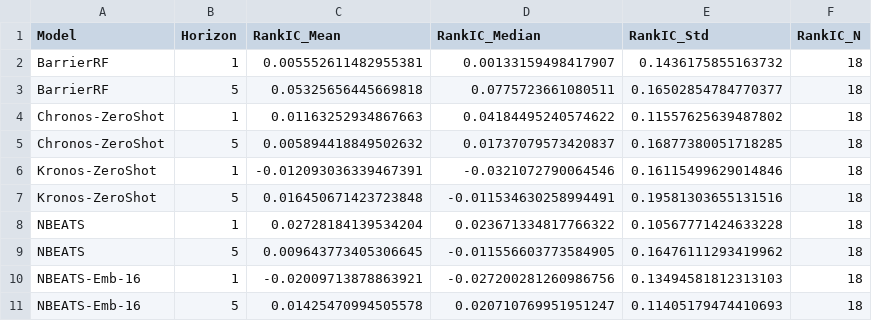
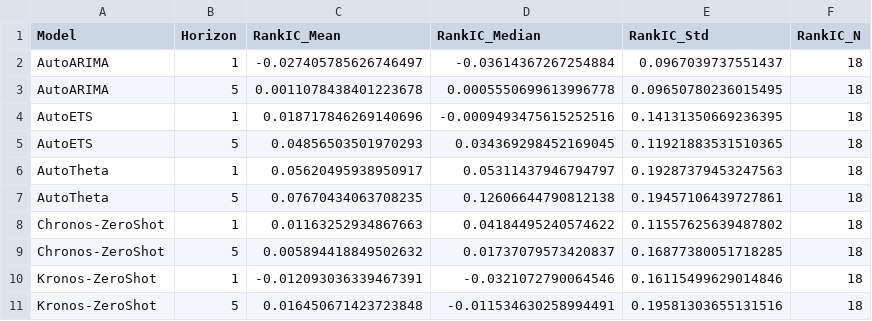
Before and after one commit to ahmedhussain47/xauusd-signal-engine, a CSV file: results/new_models/rank_ic_summary.csv, drawn as a sheet; only a part is shown; the shorter side is filled out with more unchanged rows.

```diff
--- a/results/new_models/rank_ic_summary.csv
+++ b/results/new_models/rank_ic_summary.csv
@@ -1,4 +1,8 @@
 Model,Horizon,RankIC_Mean,RankIC_Median,RankIC_Std,RankIC_N
-BarrierRF,1,0.005552611482955381,0.00133159498417907,0.1436175855163732,18
-BarrierRF,5,0.05325656445669818,0.0775723661080511,0.16502854784770377,18
+AutoARIMA,1,-0.027405785626746497,-0.03614367267254884,0.0967039737551437,18
+AutoARIMA,5,0.0011078438401223678,0.0005550699613996778,0.09650780236015495,18
+AutoETS,1,0.018717846269140696,-0.0009493475615252516,0.14131350669236395,18
+AutoETS,5,0.04856503501970293,0.034369298452169045,0.11921883531510365,18
+AutoTheta,1,0.05620495938950917,0.05311437946794797,0.19287379453247563,18
+AutoTheta,5,0.07670434063708235,0.12606644790812138,0.19457106439727861,18
 Chronos-ZeroShot,1,0.01163252934867663,0.04184495240574622,0.11557625639487802,18
```
Also changed, not shown: results/new_models/final_model_comparison.csv, results/new_models/portfolio_summary.csv, 18 other files.
